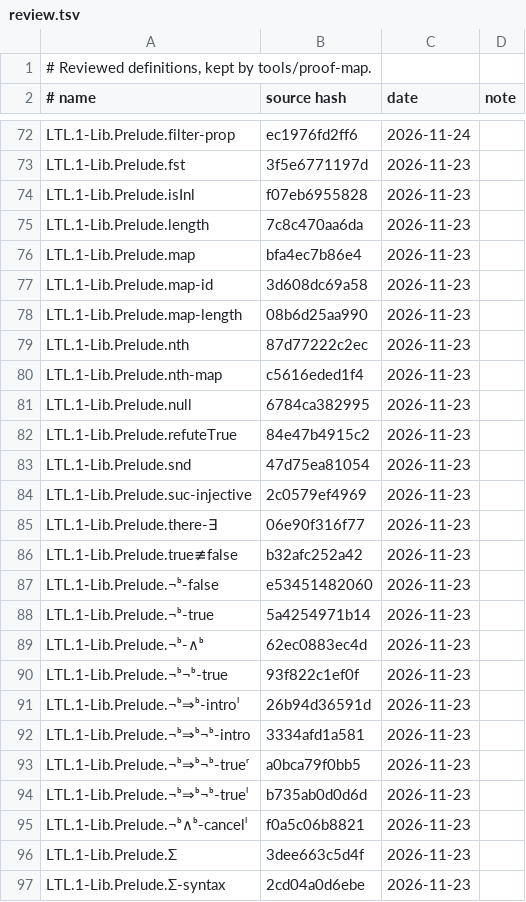
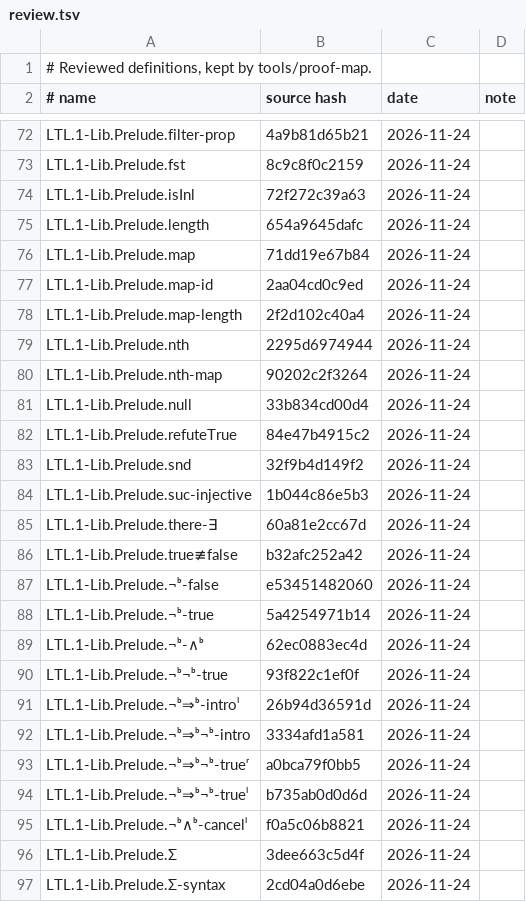
Before and after one commit to awerar/LTL, a TSV file: docs/review.tsv, drawn as a sheet; only a part is shown, gaps mark what is left out; the diff covers the shown part only; the diff names each change by its address in the sheet, - before the commit and + after, or states it on an @@ line.

```diff
--- a/docs/review.tsv
+++ b/docs/review.tsv
-B72 (source hash): ec1976fd2ff6
+B72 (source hash): 4a9b81d65b21
-B73 (source hash): 3f5e6771197d
+B73 (source hash): 8c9c8f0c2159
-C73:C97 (date): 2026-11-23
+C73:C97 (date): 2026-11-24
-B74 (source hash): f07eb6955828
+B74 (source hash): 72f272c39a63
-B75 (source hash): 7c8c470aa6da
+B75 (source hash): 654a9645dafc
-B76 (source hash): bfa4ec7b86e4
+B76 (source hash): 71dd19e67b84
-B77 (source hash): 3d608dc69a58
+B77 (source hash): 2aa04cd0c9ed
-B78 (source hash): 08b6d25aa990
+B78 (source hash): 2f2d102c40a4
-B79 (source hash): 87d77222c2ec
+B79 (source hash): 2295d6974944
-B80 (source hash): c5616eded1f4
+B80 (source hash): 90202c2f3264
-B81 (source hash): 6784ca382995
+B81 (source hash): 33b834cd00d4
-B83 (source hash): 47d75ea81054
+B83 (source hash): 32f9b4d149f2
-B84 (source hash): 2c0579ef4969
+B84 (source hash): 1b044c86e5b3
-B85 (source hash): 06e90f316f77
+B85 (source hash): 60a81e2cc67d
```
Also changed, not shown: 117 edited cells elsewhere in this file.
